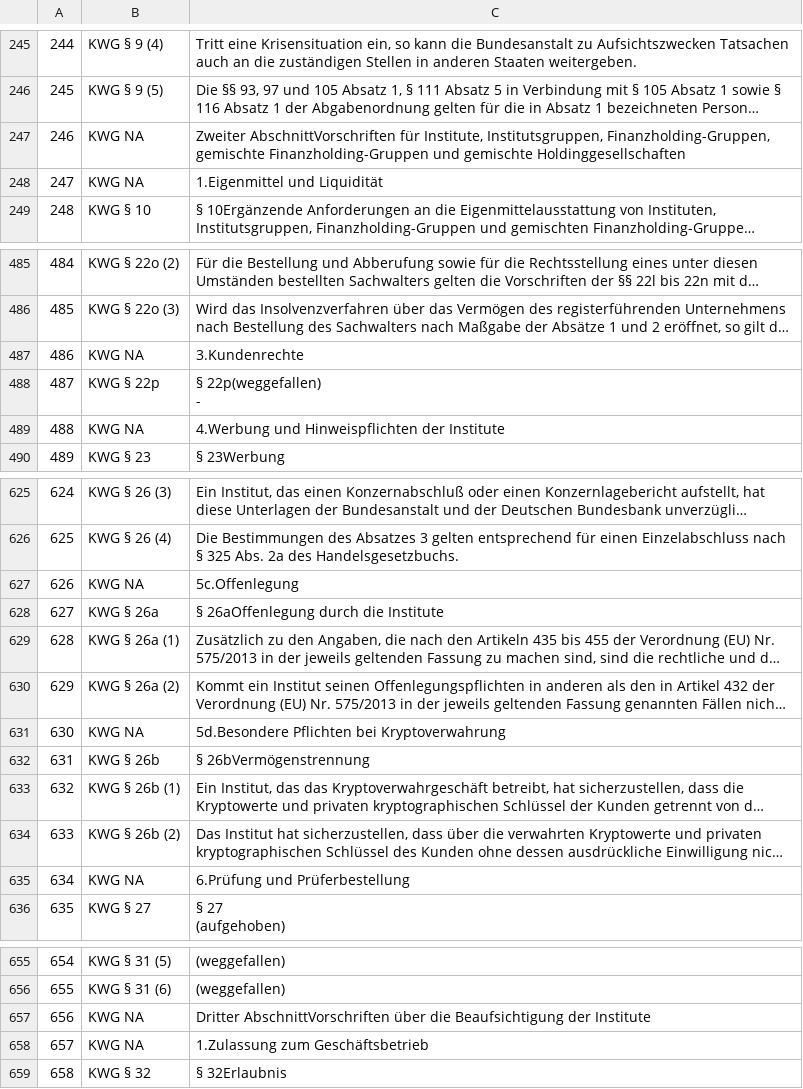
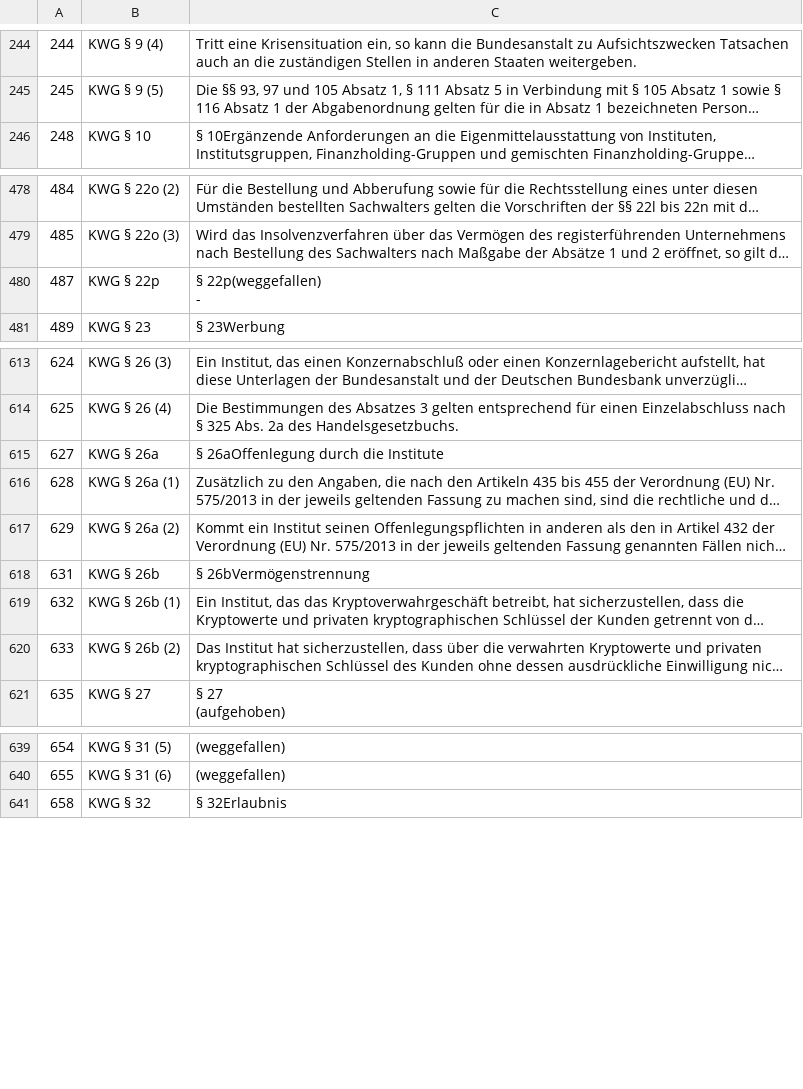
Before and after one commit to KasperKlatsche/Regulatorikdatensaetze, a CSV file: KWGalsCSV.csv, drawn as a sheet; only a part is shown, gaps mark what is left out; long unchanged cells end in …; the diff covers the shown part only; the diff names each change by its address in the sheet, - before the commit and + after, or states it on an @@ line.

Commit message:
Files in GitHub hochladen

```diff
--- a/KWGalsCSV.csv
+++ b/KWGalsCSV.csv
-row 247: 246 | KWG NA | Zweiter AbschnittVorschriften für Institute, Institutsgruppen, Finanzholding-Gruppen, gemischte Finanzholding-Gruppen und gemischte Holdinggesellschaften
-row 248: 247 | KWG NA | 1.Eigenmittel und Liquidität
-row 487: 486 | KWG NA | 3.Kundenrechte
-row 489: 488 | KWG NA | 4.Werbung und Hinweispflichten der Institute
-row 627: 626 | KWG NA | 5c.Offenlegung
-row 631: 630 | KWG NA | 5d.Besondere Pflichten bei Kryptoverwahrung
-row 635: 634 | KWG NA | 6.Prüfung und Prüferbestellung
-row 657: 656 | KWG NA | Dritter AbschnittVorschriften über die Beaufsichtigung der Institute
-row 658: 657 | KWG NA | 1.Zulassung zum Geschäftsbetrieb
```
Also changed, not shown: 24 removed rows elsewhere in this file.
